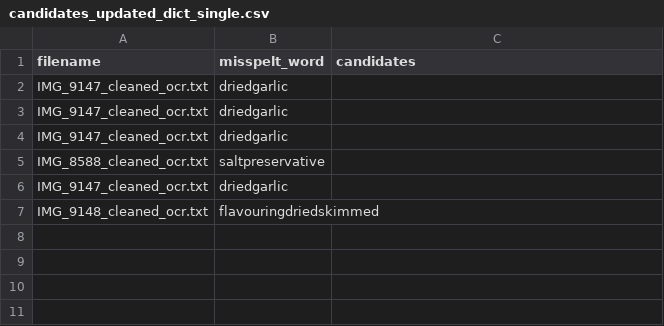
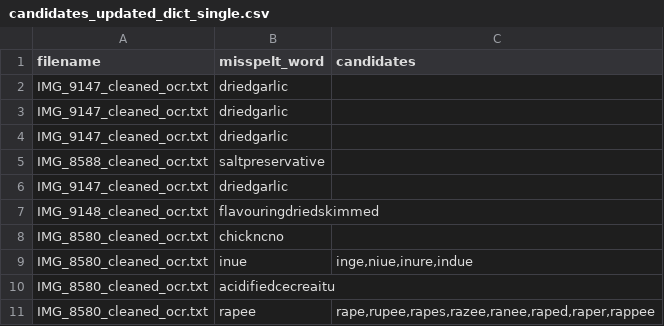
Before and after one commit to veronika-kormendi/plantscan, a CSV file: postprocessed_watchdog/candidates_updated_dict_single.csv, drawn as a sheet; the diff names each change by its address in the sheet, - before the commit and + after, or states it on an @@ line.

```diff
--- a/postprocessed_watchdog/candidates_updated_dict_single.csv
+++ b/postprocessed_watchdog/candidates_updated_dict_single.csv
+row 8: IMG_8580_cleaned_ocr.txt | chickncno
+row 9: IMG_8580_cleaned_ocr.txt | inue | inge,niue,inure,indue
+row 10: IMG_8580_cleaned_ocr.txt | acidifiedcecreaitu
+row 11: IMG_8580_cleaned_ocr.txt | rapee | rape,rupee,rapes,razee,ranee,raped,raper,rappee
```
Also changed, not shown: postprocessed_metrics_watchdog.csv, postprocessed_summary_watchdog.csv, 18 other files.
